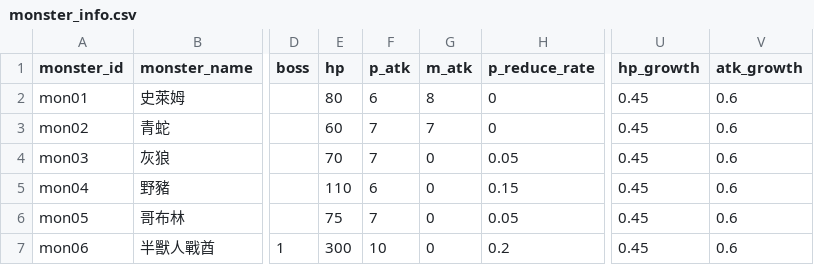
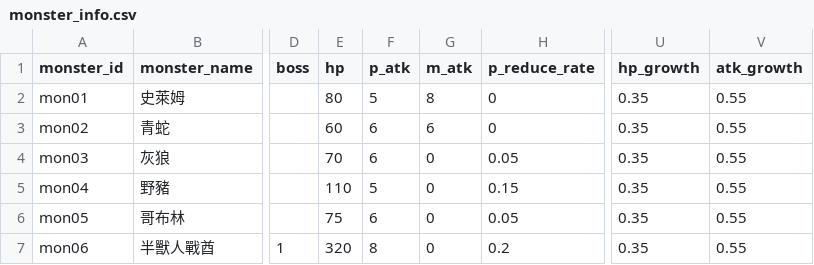
Before and after one commit to minruuwu/bigadventure, a CSV file: assets/data/monster_info.csv, drawn as a sheet; only a part is shown, gaps mark what is left out; the diff names each change by its address in the sheet, - before the commit and + after, or states it on an @@ line.

```diff
--- a/assets/data/monster_info.csv
+++ b/assets/data/monster_info.csv
-F2 (p_atk): 6
+F2 (p_atk): 5
-U2:U7 (hp_growth): 0.45
+U2:U7 (hp_growth): 0.35
-V2:V7 (atk_growth): 0.6
+V2:V7 (atk_growth): 0.55
-F3:F4 (p_atk): 7
+F3:F4 (p_atk): 6
-G3 (m_atk): 7
+G3 (m_atk): 6
-F5 (p_atk): 6
+F5 (p_atk): 5
-F6 (p_atk): 7
+F6 (p_atk): 6
-E7 (hp): 300
+E7 (hp): 320
-F7 (p_atk): 10
+F7 (p_atk): 8
```
Also changed, not shown: assets/data/stage_info.csv, 1 other file.
